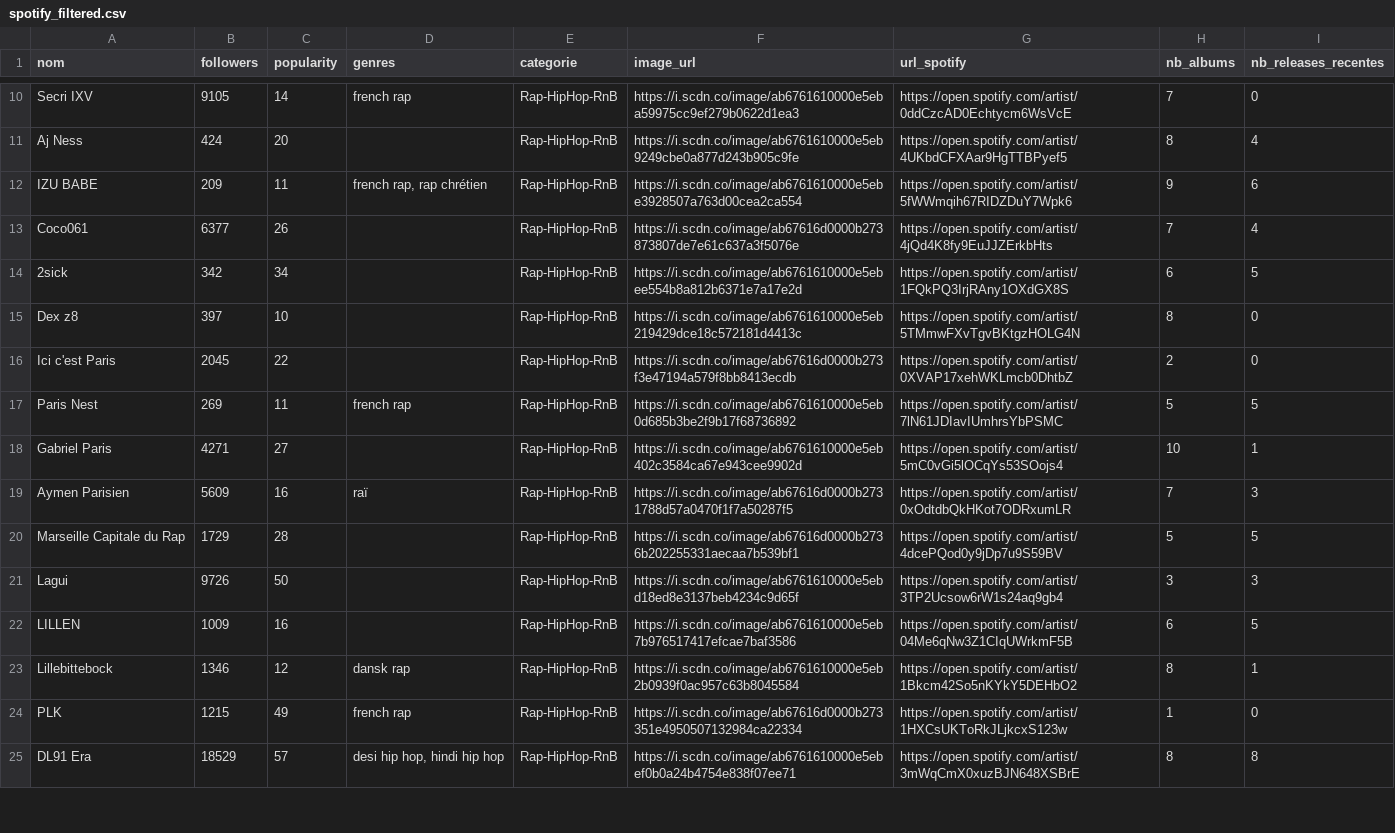
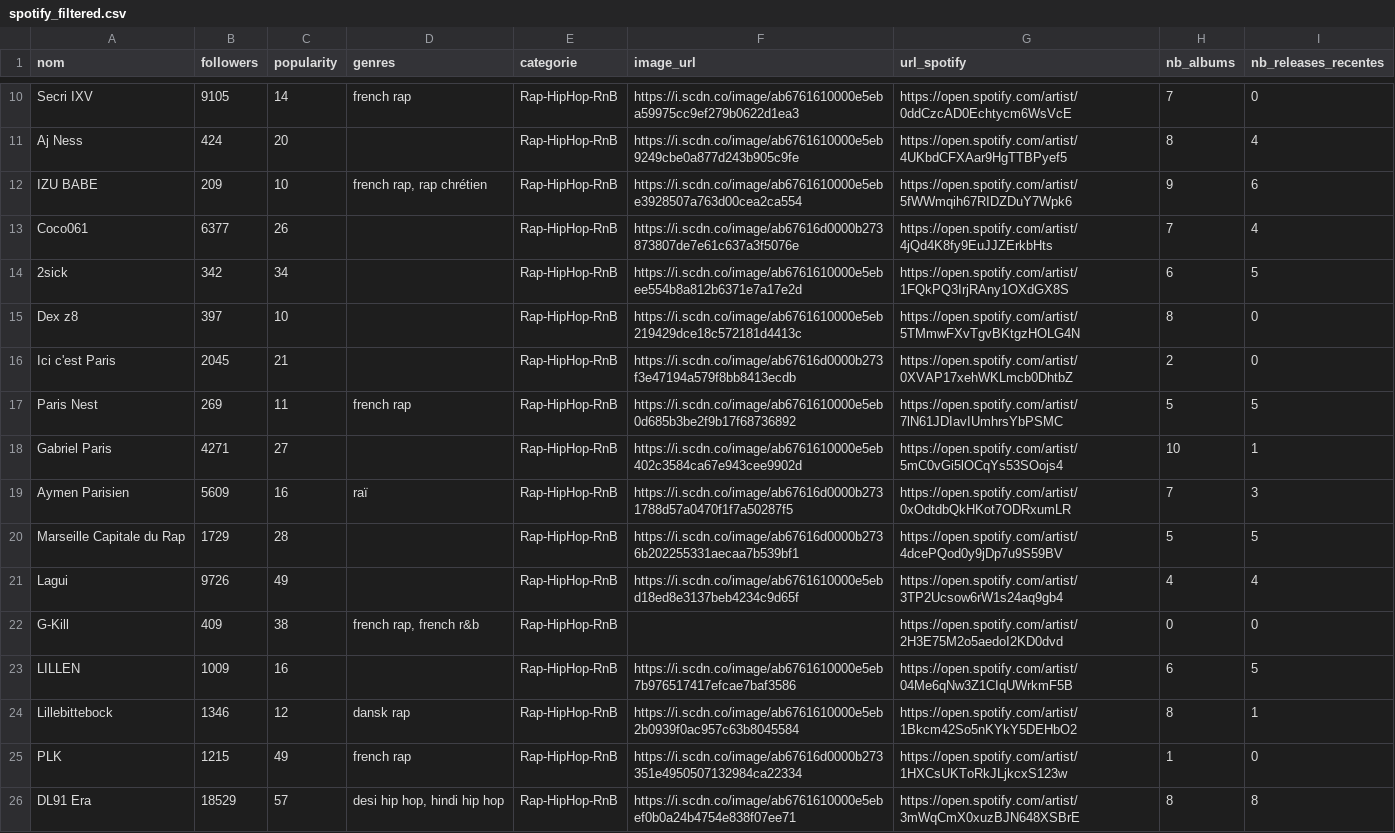
Before and after one commit to jennykarim45-ai/Music_Talent_Radar, a CSV file: data/spotify_filtered.csv, drawn as a sheet; only a part is shown, gaps mark what is left out; the diff covers the shown part only.

```diff
--- a/data/spotify_filtered.csv
+++ b/data/spotify_filtered.csv
@@ -11,3 +11,3 @@ Secri IXV,9105,14,french rap,Rap-HipHop-RnB,https://i.scdn.co/image/ab6761610000
 Aj Ness,424,20,,Rap-HipHop-RnB,https://i.scdn.co/image/ab6761610000e5eb9249cbe0a877d243b905c9fe,https://open.spotify.com/artist/4UKbdCFXAar9HgTTBPyef5,8,4
-IZU BABE,209,11,"french rap, rap chrétien",Rap-HipHop-RnB,https://i.scdn.co/image/ab6761610000e5ebe3928507a763d00cea2ca554,https://open.spotify.com/artist/5fWWmqih67RIDZDuY7Wpk6,9,6
+IZU BABE,209,10,"french rap, rap chrétien",Rap-HipHop-RnB,https://i.scdn.co/image/ab6761610000e5ebe3928507a763d00cea2ca554,https://open.spotify.com/artist/5fWWmqih67RIDZDuY7Wpk6,9,6
 Coco061,6377,26,,Rap-HipHop-RnB,https://i.scdn.co/image/ab67616d0000b273873807de7e61c637a3f5076e,https://open.spotify.com/artist/4jQd4K8fy9EuJJZErkbHts,7,4
@@ -15,3 +15,3 @@ Coco061,6377,26,,Rap-HipHop-RnB,https://i.scdn.co/image/ab67616d0000b273873807de
 Dex z8,397,10,,Rap-HipHop-RnB,https://i.scdn.co/image/ab6761610000e5eb219429dce18c572181d4413c,https://open.spotify.com/artist/5TMmwFXvTgvBKtgzHOLG4N,8,0
-Ici c'est Paris,2045,22,,Rap-HipHop-RnB,https://i.scdn.co/image/ab67616d0000b273f3e47194a579f8bb8413ecdb,https://open.spotify.com/artist/0XVAP17xehWKLmcb0DhtbZ,2,0
+Ici c'est Paris,2045,21,,Rap-HipHop-RnB,https://i.scdn.co/image/ab67616d0000b273f3e47194a579f8bb8413ecdb,https://open.spotify.com/artist/0XVAP17xehWKLmcb0DhtbZ,2,0
 Paris Nest,269,11,french rap,Rap-HipHop-RnB,https://i.scdn.co/image/ab6761610000e5eb0d685b3be2f9b17f68736892,https://open.spotify.com/artist/7lN61JDIavIUmhrsYbPSMC,5,5
@@ -20,3 +20,4 @@ Aymen Parisien,5609,16,raï,Rap-HipHop-RnB,https://i.scdn.co/image/ab67616d0000b
 Marseille Capitale du Rap,1729,28,,Rap-HipHop-RnB,https://i.scdn.co/image/ab67616d0000b2736b202255331aecaa7b539bf1,https://open.spotify.com/artist/4dcePQod0y9jDp7u9S59BV,5,5
-Lagui,9726,50,,Rap-HipHop-RnB,https://i.scdn.co/image/ab6761610000e5ebd18ed8e3137beb4234c9d65f,https://open.spotify.com/artist/3TP2Ucsow6rW1s24aq9gb4,3,3
+Lagui,9726,49,,Rap-HipHop-RnB,https://i.scdn.co/image/ab6761610000e5ebd18ed8e3137beb4234c9d65f,https://open.spotify.com/artist/3TP2Ucsow6rW1s24aq9gb4,4,4
+G-Kill,409,38,"french rap, french r&b",Rap-HipHop-RnB,,https://open.spotify.com/artist/2H3E75M2o5aedoI2KD0dvd,0,0
 LILLEN,1009,16,,Rap-HipHop-RnB,https://i.scdn.co/image/ab6761610000e5eb7b976517417efcae7baf3586,https://open.spotify.com/artist/04Me6qNw3Z1CIqUWrkmF5B,6,5
```
Also changed, not shown: 6 added rows, 6 removed rows, 6 moved rows and 14 edited cells elsewhere in this file, artist_urls.csv, data/deezer_filtered.csv, 4 other files.
